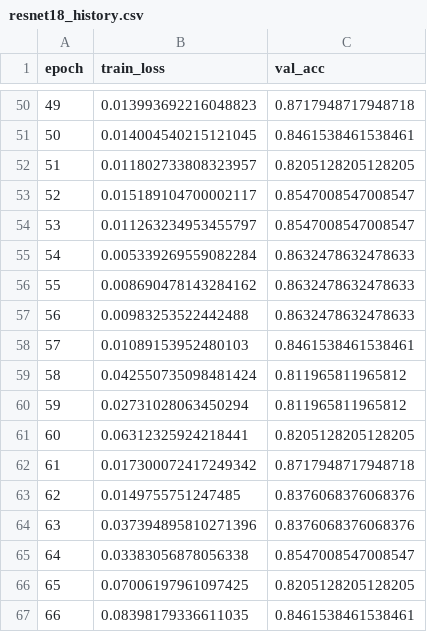
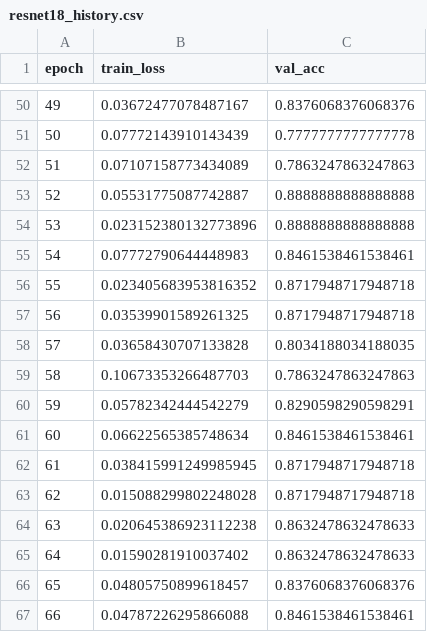
Before and after one commit to mzmm48/Data-Science, a CSV file: Work/resnet18_history.csv, drawn as a sheet; only a part is shown, gaps mark what is left out; the diff covers the shown part only.

```diff
--- a/Work/resnet18_history.csv
+++ b/Work/resnet18_history.csv
@@ -50,18 +50,18 @@ epoch,train_loss,val_acc
-49,0.013993692216048823,0.8717948717948718
-50,0.014004540215121045,0.8461538461538461
-51,0.011802733808323957,0.8205128205128205
-52,0.015189104700002117,0.8547008547008547
-53,0.011263234953455797,0.8547008547008547
-54,0.005339269559082284,0.8632478632478633
-55,0.008690478143284162,0.8632478632478633
-56,0.00983253522442488,0.8632478632478633
-57,0.01089153952480103,0.8461538461538461
-58,0.042550735098481424,0.811965811965812
-59,0.02731028063450294,0.811965811965812
-60,0.06312325924218441,0.8205128205128205
-61,0.017300072417249342,0.8717948717948718
-62,0.0149755751247485,0.8376068376068376
-63,0.037394895810271396,0.8376068376068376
-64,0.03383056878056338,0.8547008547008547
-65,0.07006197961097425,0.8205128205128205
-66,0.08398179336611035,0.8461538461538461
+49,0.03672477078487167,0.8376068376068376
+50,0.07772143910143439,0.7777777777777778
+51,0.07107158773434089,0.7863247863247863
+52,0.05531775087742887,0.8888888888888888
+53,0.023152380132773896,0.8888888888888888
+54,0.07772790644448983,0.8461538461538461
+55,0.023405683953816352,0.8717948717948718
+56,0.03539901589261325,0.8717948717948718
+57,0.03658430707133828,0.8034188034188035
+58,0.10673353266487703,0.7863247863247863
+59,0.05782342444542279,0.8290598290598291
+60,0.06622565385748634,0.8461538461538461
+61,0.038415991249985945,0.8717948717948718
+62,0.015088299802248028,0.8717948717948718
+63,0.020645386923112238,0.8632478632478633
+64,0.01590281910037402,0.8632478632478633
+65,0.04805750899618457,0.8376068376068376
+66,0.04787226295866088,0.8461538461538461
```
Also changed, not shown: 159 edited cells elsewhere in this file, Work/model_comparison.csv, Work/rest_ungelabelt_predictions.csv, 26 other files.
